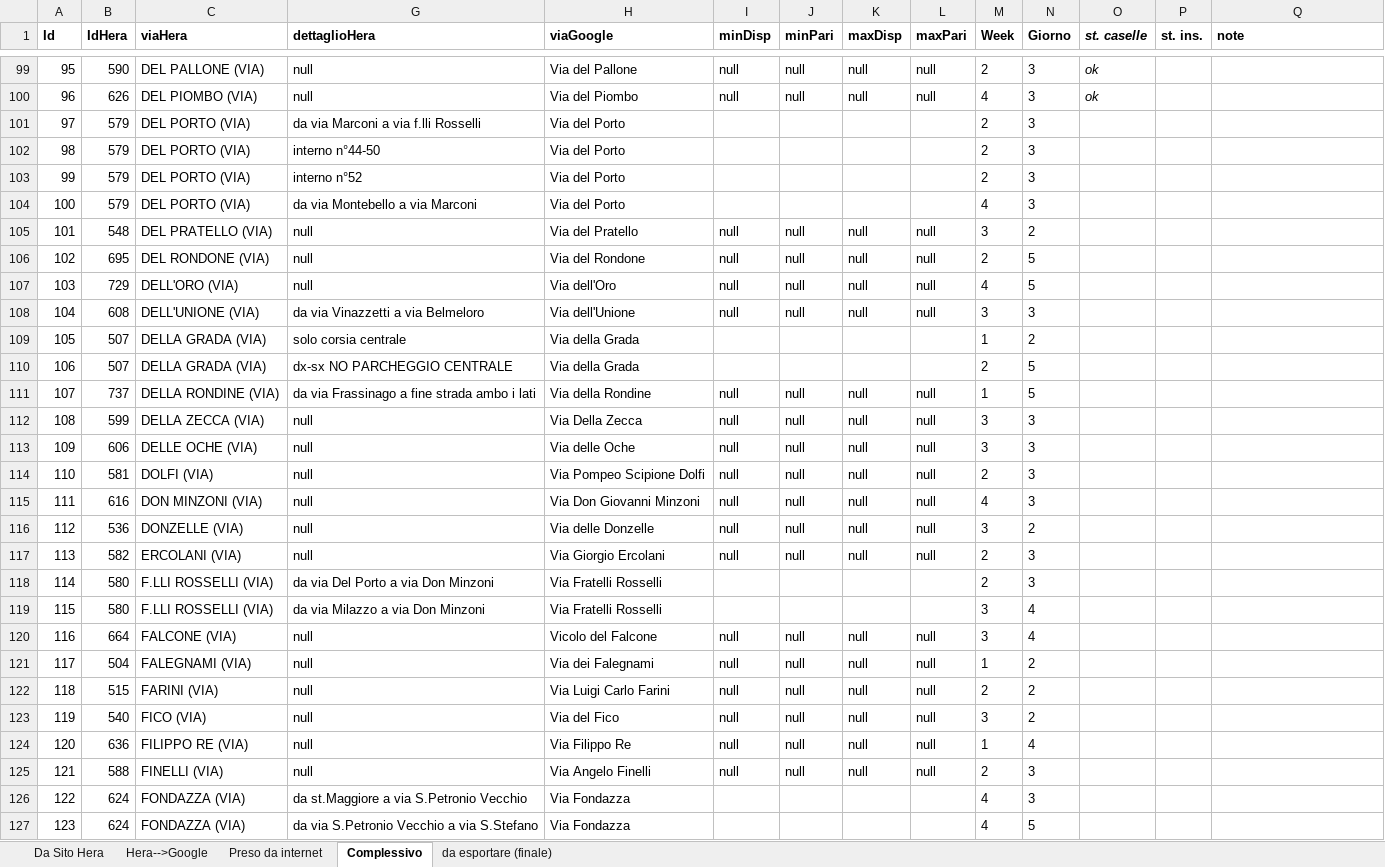
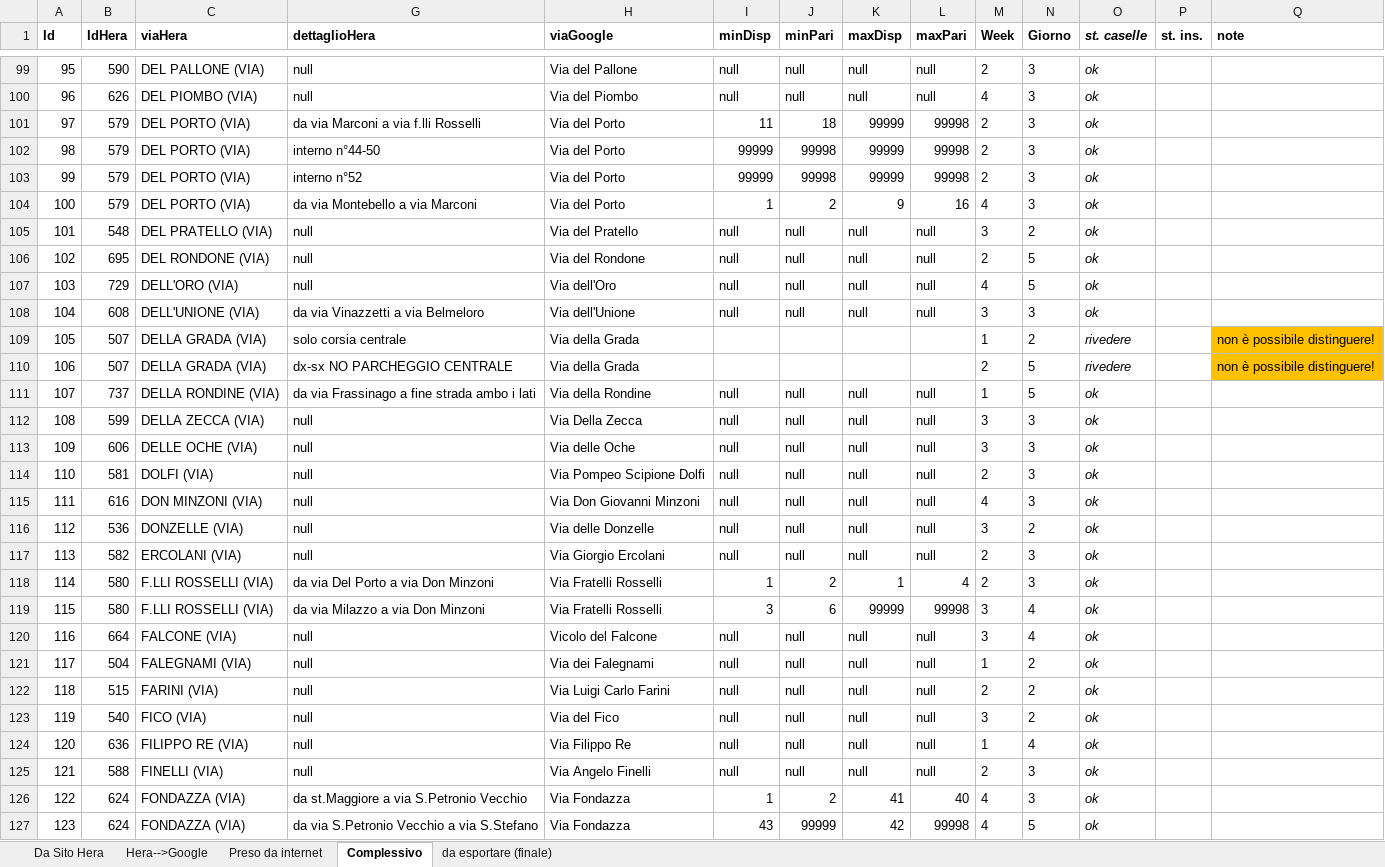
Before and after one commit to giammaleoni/TestPBo, an Excel workbook: altro/hera.xlsx, sheet Complessivo, drawn as a sheet; only a part is shown, gaps mark what is left out; values as stored, in another font and other column widths than the file's, no borders; the diff covers the shown part only; the diff names each change by its address in the sheet, - before the commit and + after, or states it on an @@ line.

Commit message:
Vie
135

```diff
--- a/altro/hera.xlsx (sheet Complessivo)
+++ b/altro/hera.xlsx (sheet Complessivo)
-I101 (minDisp): (empty)
+I101 (minDisp): 11
-J101 (minPari): (empty)
+J101 (minPari): 18
-K101:K103 (maxDisp): (empty)
+K101:K103 (maxDisp): 99999
-L101:L103 (maxPari): (empty)
+L101:L103 (maxPari): 99998
-O101:O108 (st. caselle): (empty)
+O101:O108 (st. caselle): ok
-I102:I103 (minDisp): (empty)
+I102:I103 (minDisp): 99999
-J102:J103 (minPari): (empty)
+J102:J103 (minPari): 99998
-I104 (minDisp): (empty)
+I104 (minDisp): 1
-J104 (minPari): (empty)
+J104 (minPari): 2
-K104 (maxDisp): (empty)
+K104 (maxDisp): 9
-L104 (maxPari): (empty)
+L104 (maxPari): 16
-O109:O110 (st. caselle): (empty)
+O109:O110 (st. caselle): rivedere
-Q109:Q110 (note): (empty)
+Q109:Q110 (note): non è possibile distinguere!
-Q109:Q110 fill: none
+Q109:Q110 fill: #FFC000
-O111:O127 (st. caselle): (empty)
+O111:O127 (st. caselle): ok
-I118 (minDisp): (empty)
+I118 (minDisp): 1
-J118 (minPari): (empty)
+J118 (minPari): 2
-K118 (maxDisp): (empty)
+K118 (maxDisp): 1
-L118 (maxPari): (empty)
+L118 (maxPari): 4
-I119 (minDisp): (empty)
+I119 (minDisp): 3
-J119 (minPari): (empty)
+J119 (minPari): 6
-K119 (maxDisp): (empty)
+K119 (maxDisp): 99999
-L119 (maxPari): (empty)
+L119 (maxPari): 99998
-I126 (minDisp): (empty)
+I126 (minDisp): 1
-J126 (minPari): (empty)
+J126 (minPari): 2
-K126 (maxDisp): (empty)
+K126 (maxDisp): 41
-L126 (maxPari): (empty)
+L126 (maxPari): 40
-I127 (minDisp): (empty)
+I127 (minDisp): 43
-J127 (minPari): (empty)
+J127 (minPari): 99999
-K127 (maxDisp): (empty)
+K127 (maxDisp): 42
-L127 (maxPari): (empty)
+L127 (maxPari): 99998
```
Also changed, not shown: 40 edited cells elsewhere in this sheet, sheet da esportare (finale), formulas that keep their value.
